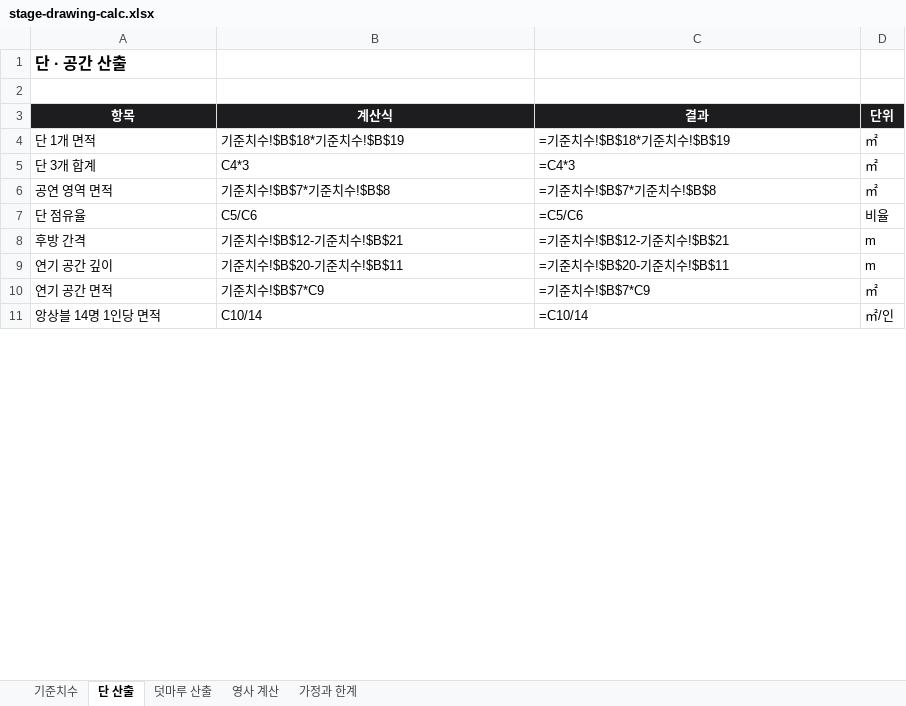
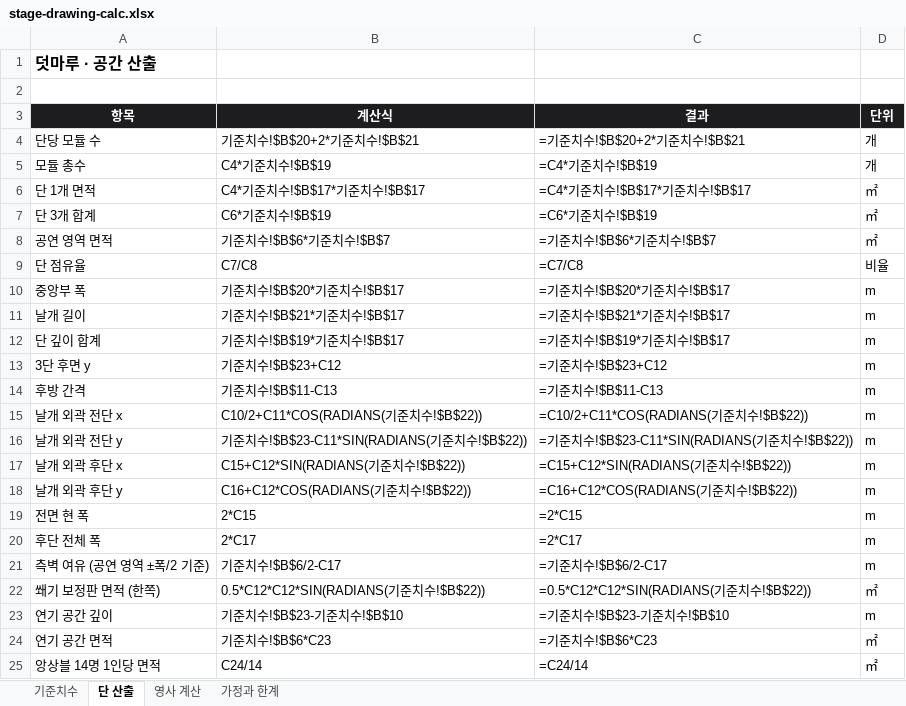
Before and after one commit to violman78/2026-Next-Stage, an Excel workbook: files/stage-drawing-calc.xlsx, sheet 단 산출, drawn as a sheet; only a part is shown; values as stored, in another font and other column widths than the file's, no borders; formulas without a stored value are shown as written; addresses are those after the commit; the diff covers the shown part only; the diff names each change by its address in the sheet, - before the commit and + after, or states it on an @@ line.

```diff
--- a/files/stage-drawing-calc.xlsx (sheet 단 산출)
+++ b/files/stage-drawing-calc.xlsx (sheet 단 산출)
-sheet tab: 덧마루 산출
-A1 (항목): 단 · 공간 산출
+A1 (항목): 덧마루 · 공간 산출
+row 4: 단당 모듈 수 | 기준치수!$B$20+2*기준치수!$B$21 | =기준치수!$B$20+2*기준치수!$B$21 | 개
+row 5: 모듈 총수 | C4*기준치수!$B$19 | =C4*기준치수!$B$19 | 개
-B6 (계산식): 기준치수!$B$18*기준치수!$B$19
+B6 (계산식): C4*기준치수!$B$17*기준치수!$B$17
-C6 (결과): =기준치수!$B$18*기준치수!$B$19
+C6 (결과): =C4*기준치수!$B$17*기준치수!$B$17
-B7 (계산식): C4*3
+B7 (계산식): C6*기준치수!$B$19
-C7 (결과): =C4*3
+C7 (결과): =C6*기준치수!$B$19
-B8 (계산식): 기준치수!$B$7*기준치수!$B$8
+B8 (계산식): 기준치수!$B$6*기준치수!$B$7
-C8 (결과): =기준치수!$B$7*기준치수!$B$8
+C8 (결과): =기준치수!$B$6*기준치수!$B$7
-B9 (계산식): C5/C6
+B9 (계산식): C7/C8
-C9 (결과): =C5/C6
+C9 (결과): =C7/C8
+row 10: 중앙부 폭 | 기준치수!$B$20*기준치수!$B$17 | =기준치수!$B$20*기준치수!$B$17 | m
+row 11: 날개 길이 | 기준치수!$B$21*기준치수!$B$17 | =기준치수!$B$21*기준치수!$B$17 | m
+row 12: 단 깊이 합계 | 기준치수!$B$19*기준치수!$B$17 | =기준치수!$B$19*기준치수!$B$17 | m
+row 13: 3단 후면 y | 기준치수!$B$23+C12 | =기준치수!$B$23+C12 | m
-B14 (계산식): 기준치수!$B$12-기준치수!$B$21
+B14 (계산식): 기준치수!$B$11-C13
-C14 (결과): =기준치수!$B$12-기준치수!$B$21
+C14 (결과): =기준치수!$B$11-C13
+row 15: 날개 외곽 전단 x | C10/2+C11*COS(RADIANS(기준치수!$B$22)) | =C10/2+C11*COS(RADIANS(기준치수!$B$22)) | m
+row 16: 날개 외곽 전단 y | 기준치수!$B$23-C11*SIN(RADIANS(기준치수!$B$22)) | =기준치수!$B$23-C11*SIN(RADIANS(기준치수!$B$22)) | m
+row 17: 날개 외곽 후단 x | C15+C12*SIN(RADIANS(기준치수!$B$22)) | =C15+C12*SIN(RADIANS(기준치수!$B$22)) | m
+row 18: 날개 외곽 후단 y | C16+C12*COS(RADIANS(기준치수!$B$22)) | =C16+C12*COS(RADIANS(기준치수!$B$22)) | m
+row 19: 전면 현 폭 | 2*C15 | =2*C15 | m
+row 20: 후단 전체 폭 | 2*C17 | =2*C17 | m
+row 21: 측벽 여유 (공연 영역 ±폭/2 기준) | 기준치수!$B$6/2-C17 | =기준치수!$B$6/2-C17 | m
+row 22: 쐐기 보정판 면적 (한쪽) | 0.5*C12*C12*SIN(RADIANS(기준치수!$B$22)) | =0.5*C12*C12*SIN(RADIANS(기준치수!$B$22)) | ㎡
-B23 (계산식): 기준치수!$B$20-기준치수!$B$11
+B23 (계산식): 기준치수!$B$23-기준치수!$B$10
-C23 (결과): =기준치수!$B$20-기준치수!$B$11
+C23 (결과): =기준치수!$B$23-기준치수!$B$10
-B24 (계산식): 기준치수!$B$7*C9
+B24 (계산식): 기준치수!$B$6*C23
-C24 (결과): =기준치수!$B$7*C9
+C24 (결과): =기준치수!$B$6*C23
-B25 (계산식): C10/14
+B25 (계산식): C24/14
-C25 (결과): =C10/14
+C25 (결과): =C24/14
-D25 (단위): ㎡/인
+D25 (단위): ㎡
```
Also changed, not shown: 2 added rows, 2 removed rows and 6 edited cells elsewhere in this sheet, sheet 영사 계산, sheet 기준치수, sheet 가정과 한계.
